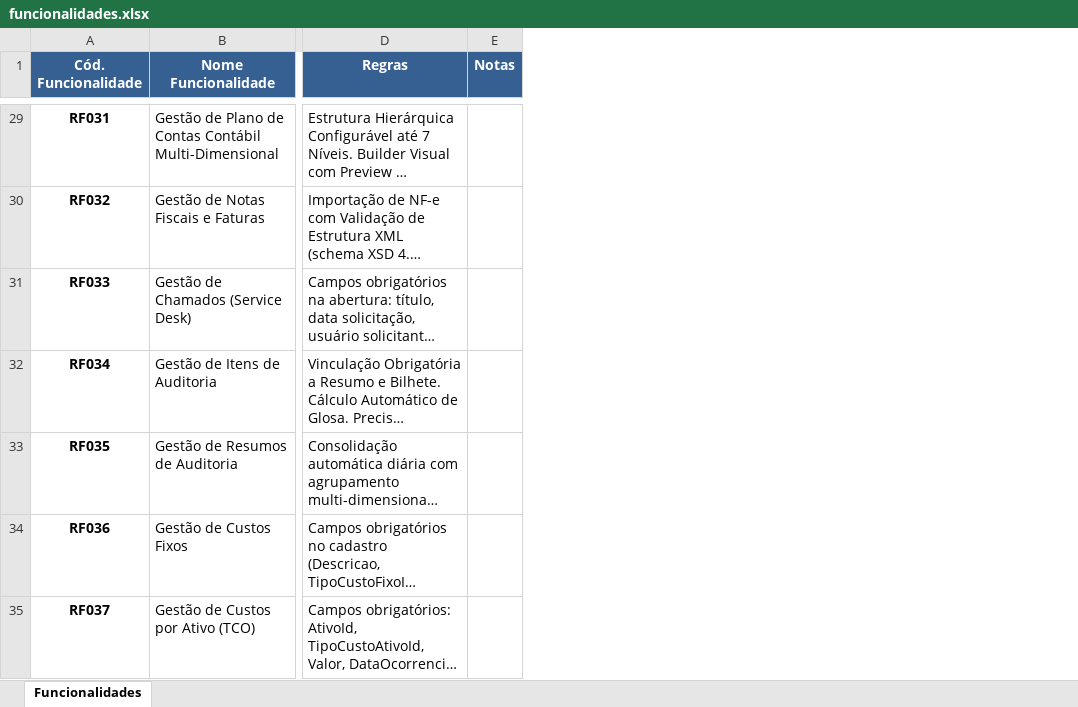
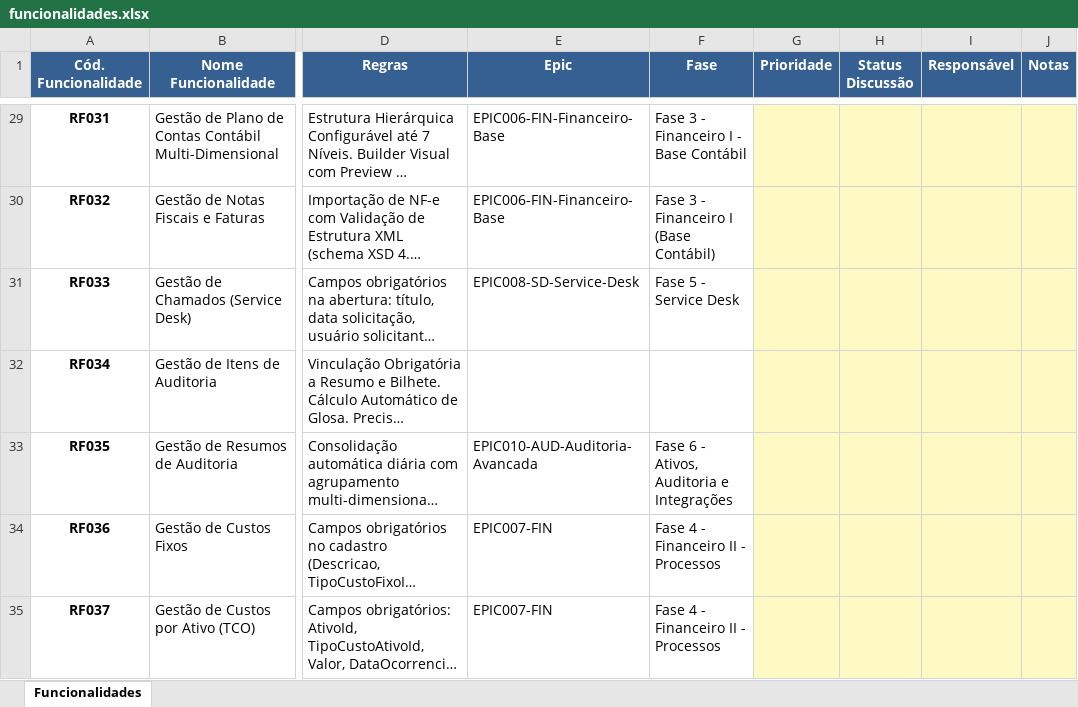
Before and after one commit to alc-br/Governanca-por-IA-IControlIT-Refatoracao, an Excel workbook: funcionalidades.xlsx, sheet Funcionalidades, drawn as a sheet; only a part is shown, gaps mark what is left out; long unchanged cells end in …; values as stored, in another font and other column widths than the file's, no borders; addresses are those after the commit; the diff covers the shown part only; the diff names each change by its address in the sheet, - before the commit and + after, or states it on an @@ line.

```diff
--- a/funcionalidades.xlsx (sheet Funcionalidades)
+++ b/funcionalidades.xlsx (sheet Funcionalidades)
+column E (Epic), rows 29-35: EPIC006-FIN-Financeiro-Base | EPIC006-FIN-Financeiro-Base | EPIC008-SD-Service-Desk |  | EPIC010-AUD-Auditoria-Avancada | EPIC007-FIN | EPIC007-FIN
+column F (Fase), rows 29-35: Fase 3 - Financeiro I - Base Contábil | Fase 3 - Financeiro I (Base Contábil) | Fase 5 - Service Desk |  | Fase 6 - Ativos, Auditoria e Integrações | Fase 4 - Financeiro II - Processos | Fase 4 - Financeiro II - Processos
+column G (Prioridade), empty
+column H (Status Discussão), empty
+column I (Responsável), empty
-J29:J35 fill: none
+J29:J35 fill: #FFF9C4
```
Also changed, not shown: 6 edited cells and cell formats elsewhere in this sheet, 1 other file.
